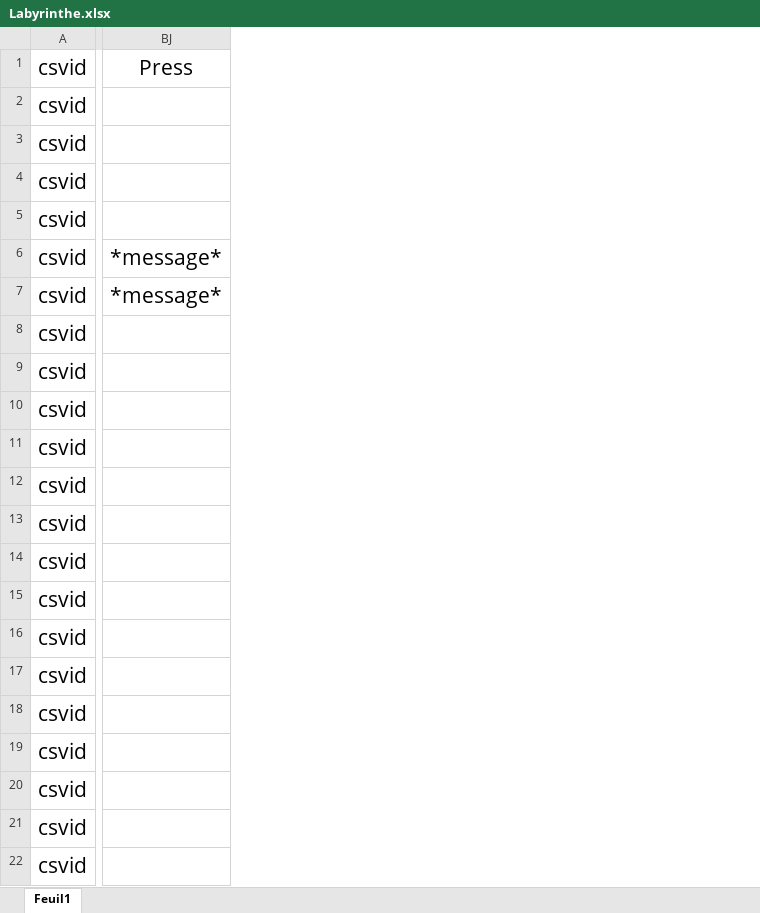
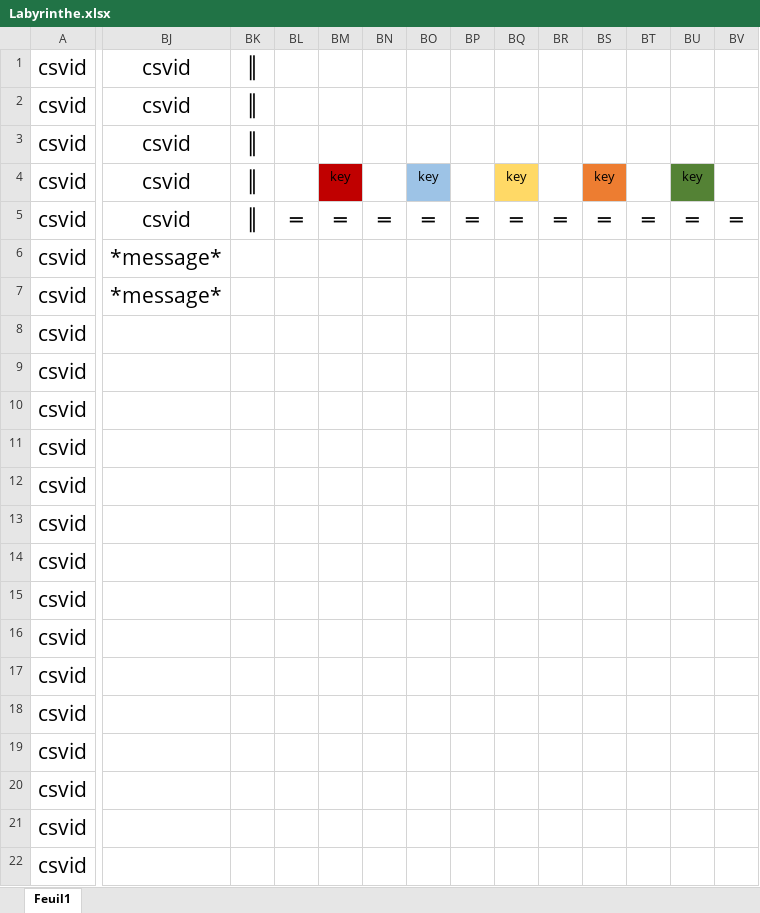
Before and after one commit to LaurentCusimano/1ARC, an Excel workbook: Labyrinthe.xlsx, sheet Feuil1, drawn as a sheet; only a part is shown, gaps mark what is left out; values as stored, in another font and other column widths than the file's, no borders; the diff covers the shown part only; the diff names each change by its address in the sheet, - before the commit and + after, or states it on an @@ line.

```diff
--- a/Labyrinthe.xlsx (sheet Feuil1)
+++ b/Labyrinthe.xlsx (sheet Feuil1)
+column BK, rows 1-5: all ║
+column BL, row 5: ═
+column BM, rows 4-5: key | ═
+column BN, row 5: ═
+column BO, rows 4-5: key | ═
+column BP, row 5: ═
+column BQ, rows 4-5: key | ═
+column BR, row 5: ═
+column BS, rows 4-5: key | ═
+column BT, row 5: ═
+column BU, rows 4-5: key | ═
+column BV, row 5: ═
-BJ1: Press
+BJ1: csvid
-BJ2:BJ5: (empty)
+BJ2:BJ5: csvid
```
Also changed, not shown: 1 added column elsewhere in this sheet, 3 other files.
